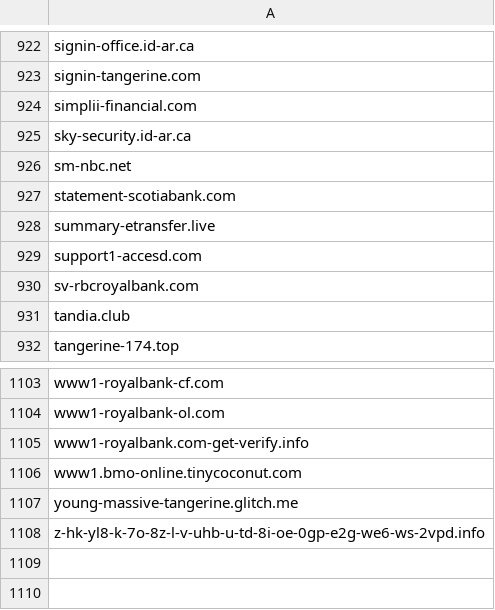
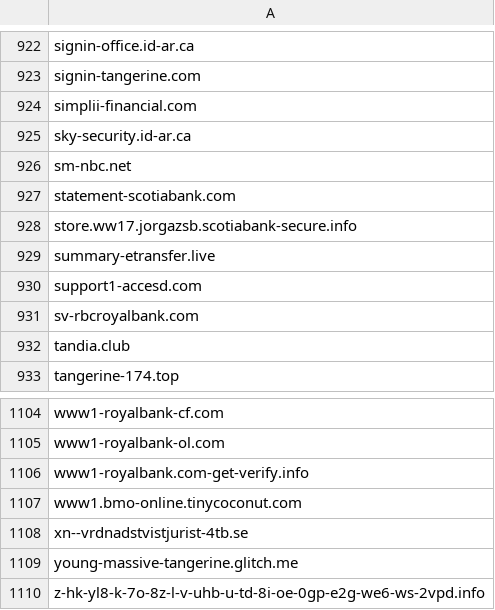
Before and after one commit to Phishcan/phishcan-data, a CSV file: api/banking/comprehensive_banking_phishing_domains.csv, drawn as a sheet; only a part is shown, gaps mark what is left out.

Commit message:
Update phishing exports - 2026-07-20_08-06-12

```diff
--- a/api/banking/comprehensive_banking_phishing_domains.csv
+++ b/api/banking/comprehensive_banking_phishing_domains.csv
@@ -927,2 +927,3 @@ sm-nbc.net
 statement-scotiabank.com
+store.ww17.jorgazsb.scotiabank-secure.info
 summary-etransfer.live
@@ -1106,2 +1107,3 @@ www1-royalbank.com-get-verify.info
 www1.bmo-online.tinycoconut.com
+xn--vrdnadstvistjurist-4tb.se
 young-massive-tangerine.glitch.me
```
Also changed, not shown: api/utilities/comprehensive_utilities_phishing_domains.csv, 8 other files.
